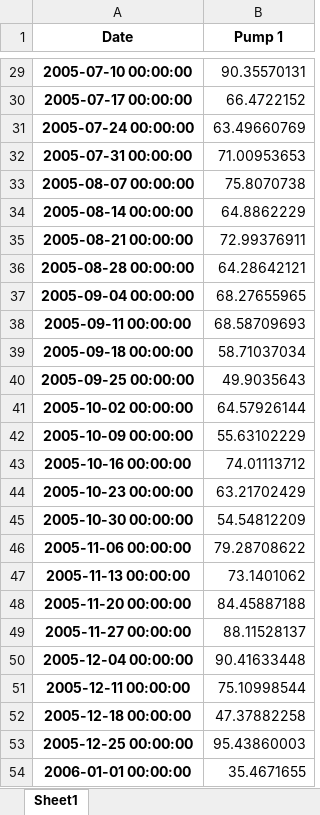
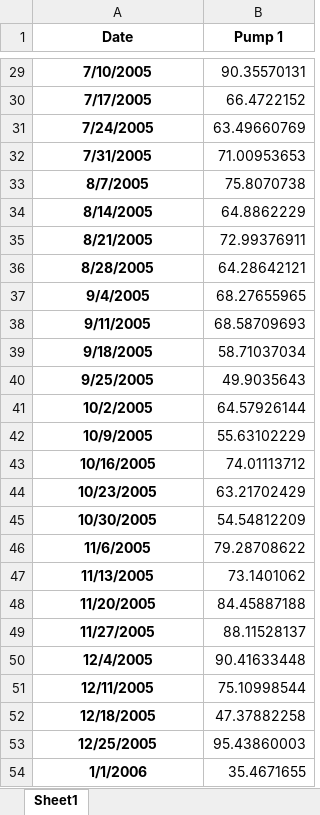
Before and after one commit to stephansmit/heliostrome, an Excel workbook: heliostrome/jip_project/results/weekly_Pump_Data.xlsx, sheet Sheet1, drawn as a sheet; only a part is shown, gaps mark what is left out; values as stored, in another font and other column widths than the file's, no borders; the diff covers the shown part only; the diff names each change by its address in the sheet, - before the commit and + after, or states it on an @@ line.

```diff
--- a/heliostrome/jip_project/results/weekly_Pump_Data.xlsx (sheet Sheet1)
+++ b/heliostrome/jip_project/results/weekly_Pump_Data.xlsx (sheet Sheet1)
-A29 (Date): 2005-07-10 00:00:00
+A29 (Date): 7/10/2005
-A30 (Date): 2005-07-17 00:00:00
+A30 (Date): 7/17/2005
-A31 (Date): 2005-07-24 00:00:00
+A31 (Date): 7/24/2005
-A32 (Date): 2005-07-31 00:00:00
+A32 (Date): 7/31/2005
-A33 (Date): 2005-08-07 00:00:00
+A33 (Date): 8/7/2005
-A34 (Date): 2005-08-14 00:00:00
+A34 (Date): 8/14/2005
-A35 (Date): 2005-08-21 00:00:00
+A35 (Date): 8/21/2005
-A36 (Date): 2005-08-28 00:00:00
+A36 (Date): 8/28/2005
-A37 (Date): 2005-09-04 00:00:00
+A37 (Date): 9/4/2005
-A38 (Date): 2005-09-11 00:00:00
+A38 (Date): 9/11/2005
-A39 (Date): 2005-09-18 00:00:00
+A39 (Date): 9/18/2005
-A40 (Date): 2005-09-25 00:00:00
+A40 (Date): 9/25/2005
-A41 (Date): 2005-10-02 00:00:00
+A41 (Date): 10/2/2005
-A42 (Date): 2005-10-09 00:00:00
+A42 (Date): 10/9/2005
-A43 (Date): 2005-10-16 00:00:00
+A43 (Date): 10/16/2005
-A44 (Date): 2005-10-23 00:00:00
+A44 (Date): 10/23/2005
-A45 (Date): 2005-10-30 00:00:00
+A45 (Date): 10/30/2005
-A46 (Date): 2005-11-06 00:00:00
+A46 (Date): 11/6/2005
-A47 (Date): 2005-11-13 00:00:00
+A47 (Date): 11/13/2005
-A48 (Date): 2005-11-20 00:00:00
+A48 (Date): 11/20/2005
-A49 (Date): 2005-11-27 00:00:00
+A49 (Date): 11/27/2005
-A50 (Date): 2005-12-04 00:00:00
+A50 (Date): 12/4/2005
-A51 (Date): 2005-12-11 00:00:00
+A51 (Date): 12/11/2005
-A52 (Date): 2005-12-18 00:00:00
+A52 (Date): 12/18/2005
-A53 (Date): 2005-12-25 00:00:00
+A53 (Date): 12/25/2005
-A54 (Date): 2006-01-01 00:00:00
+A54 (Date): 1/1/2006
```
Also changed, not shown: 27 edited cells elsewhere in this sheet, heliostrome/jip_project/results/PVPUmp_Data.xlsx, heliostrome/jip_project/results/analysed_WaterFlux_Bangladesh.xlsx, 9 other files.
